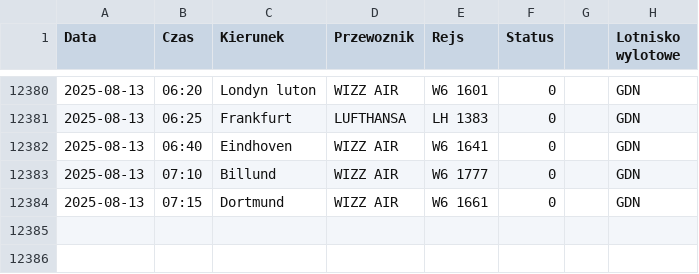
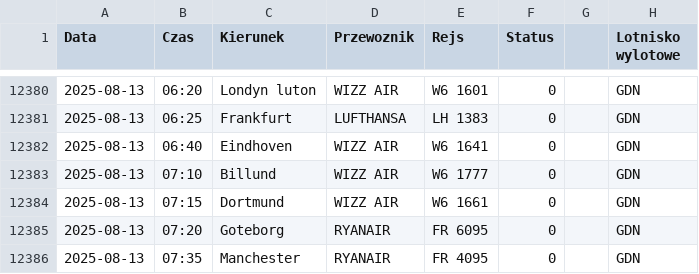
Before and after one commit to dariazielinska/departures-scraper, a CSV file: scraper/scraper_output/tabela_odlotow_GDN.csv, drawn as a sheet; only a part is shown, gaps mark what is left out.

```diff
--- a/scraper/scraper_output/tabela_odlotow_GDN.csv
+++ b/scraper/scraper_output/tabela_odlotow_GDN.csv
@@ -12384 +12384,3 @@ Data;Czas;Kierunek;Przewoznik;Rejs;Status;;Lotnisko wylotowe
 2025-08-13;07:15;Dortmund;WIZZ AIR;W6 1661;0;;"GDN"
+2025-08-13;07:20;Goteborg;RYANAIR;FR 6095;0;;"GDN"
+2025-08-13;07:35;Manchester;RYANAIR;FR 4095;0;;"GDN"
```
Also changed, not shown: scraper/scraper_output/tabela_odlotow_KTW.csv, 1 other file.
